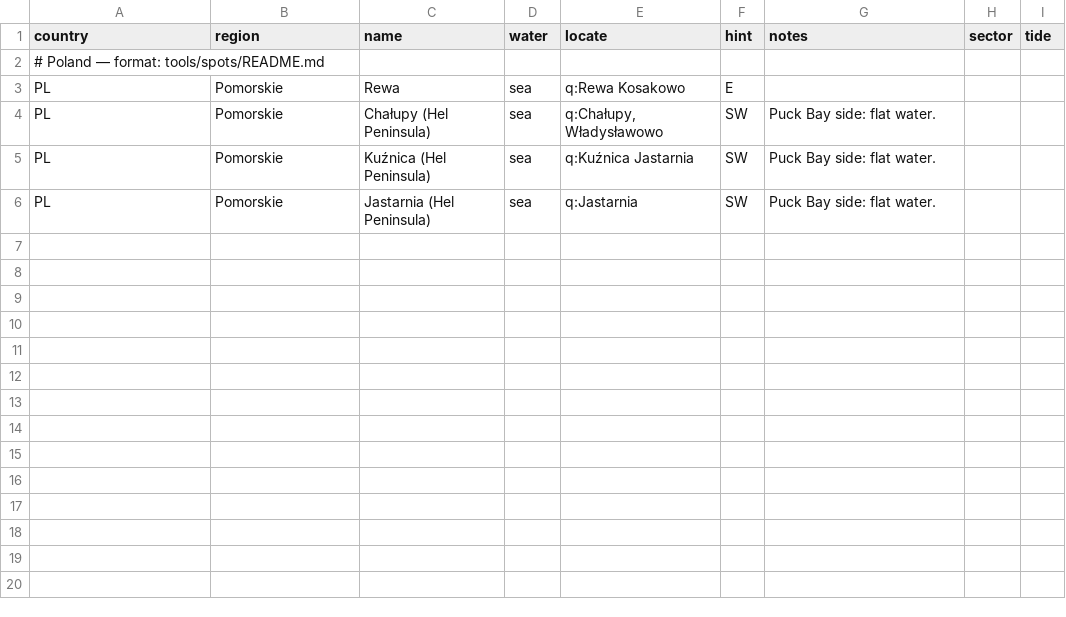
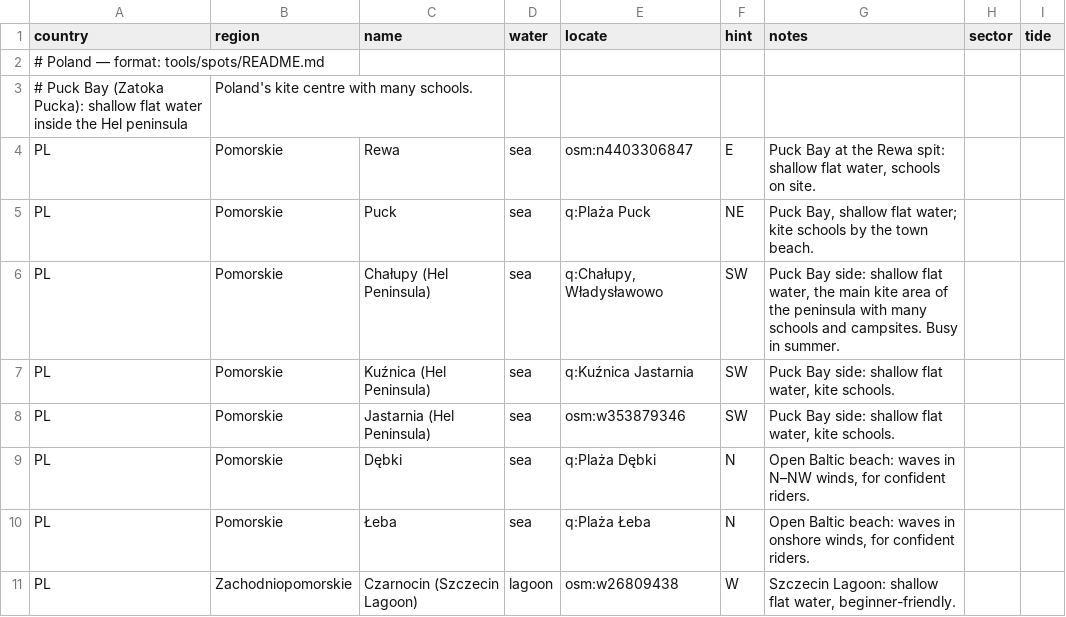
Before and after one commit to benjcvd/wheretokite, a CSV file: tools/spots/PL.csv, drawn as a sheet.

```diff
--- a/tools/spots/PL.csv
+++ b/tools/spots/PL.csv
@@ -2,5 +2,10 @@ country,region,name,water,locate,hint,notes,sector,tide
 # Poland — format: tools/spots/README.md
-PL,Pomorskie,Rewa,sea,q:Rewa Kosakowo,E,
-PL,Pomorskie,Chałupy (Hel Peninsula),sea,"q:Chałupy, Władysławowo",SW,Puck Bay side: flat water.
-PL,Pomorskie,Kuźnica (Hel Peninsula),sea,q:Kuźnica Jastarnia,SW,Puck Bay side: flat water.
-PL,Pomorskie,Jastarnia (Hel Peninsula),sea,q:Jastarnia,SW,Puck Bay side: flat water.
+# Puck Bay (Zatoka Pucka): shallow flat water inside the Hel peninsula, Poland's kite centre with many schools.
+PL,Pomorskie,Rewa,sea,osm:n4403306847,E,"Puck Bay at the Rewa spit: shallow flat water, schools on site.",,
+PL,Pomorskie,Puck,sea,q:Plaża Puck,NE,"Puck Bay, shallow flat water; kite schools by the town beach.",,
+PL,Pomorskie,Chałupy (Hel Peninsula),sea,"q:Chałupy, Władysławowo",SW,"Puck Bay side: shallow flat water, the main kite area of the peninsula with many schools and campsites. Busy in summer.",,
+PL,Pomorskie,Kuźnica (Hel Peninsula),sea,q:Kuźnica Jastarnia,SW,"Puck Bay side: shallow flat water, kite schools.",,
+PL,Pomorskie,Jastarnia (Hel Peninsula),sea,osm:w353879346,SW,"Puck Bay side: shallow flat water, kite schools.",,
+PL,Pomorskie,Dębki,sea,q:Plaża Dębki,N,"Open Baltic beach: waves in N–NW winds, for confident riders.",,
+PL,Pomorskie,Łeba,sea,q:Plaża Łeba,N,"Open Baltic beach: waves in onshore winds, for confident riders.",,
+PL,Zachodniopomorskie,Czarnocin (Szczecin Lagoon),lagoon,osm:w26809438,W,"Szczecin Lagoon: shallow flat water, beginner-friendly.",,
```
Also changed, not shown: tools/spots/DE.csv, 8 other files.
